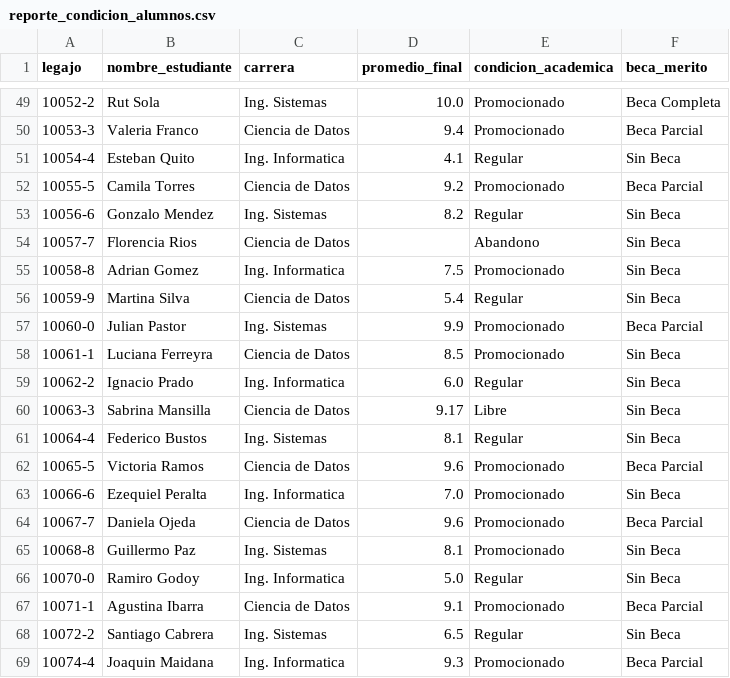
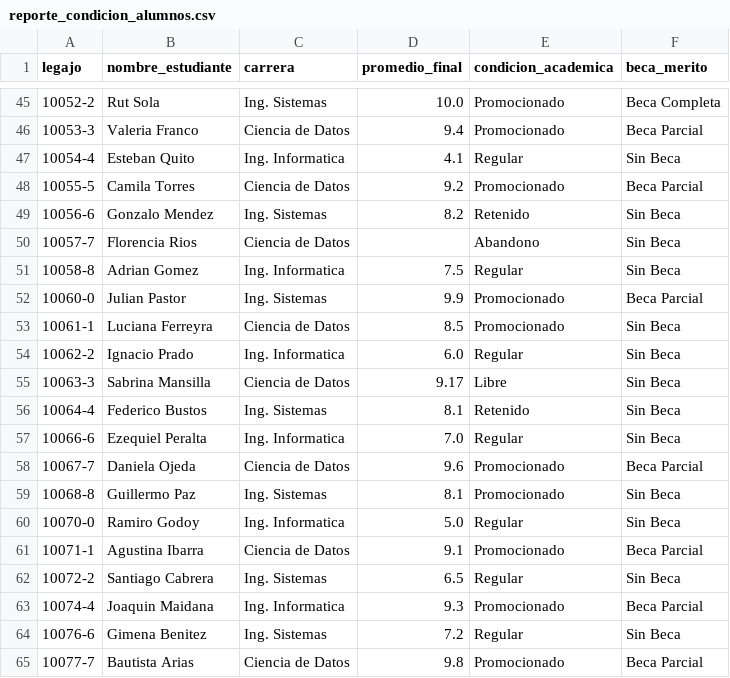
Before and after one commit to Theoxyx/TP-2---Theo-Piedrabuena---POD, a CSV file: outputs/reporte_condicion_alumnos.csv, drawn as a sheet; only a part is shown, gaps mark what is left out; the shorter side is filled out with more unchanged rows; the diff covers the shown part only.

```diff
--- a/outputs/reporte_condicion_alumnos.csv
+++ b/outputs/reporte_condicion_alumnos.csv
@@ -52,6 +48,5 @@ legajo,nombre_estudiante,carrera,promedio_final,condicion_academica,beca_merito
 10055-5,Camila Torres,Ciencia de Datos,9.2,Promocionado,Beca Parcial
-10056-6,Gonzalo Mendez,Ing. Sistemas,8.2,Regular,Sin Beca
+10056-6,Gonzalo Mendez,Ing. Sistemas,8.2,Retenido,Sin Beca
 10057-7,Florencia Rios,Ciencia de Datos,,Abandono,Sin Beca
-10058-8,Adrian Gomez,Ing. Informatica,7.5,Promocionado,Sin Beca
-10059-9,Martina Silva,Ciencia de Datos,5.4,Regular,Sin Beca
+10058-8,Adrian Gomez,Ing. Informatica,7.5,Regular,Sin Beca
 10060-0,Julian Pastor,Ing. Sistemas,9.9,Promocionado,Beca Parcial
@@ -60,5 +55,4 @@ legajo,nombre_estudiante,carrera,promedio_final,condicion_academica,beca_merito
 10063-3,Sabrina Mansilla,Ciencia de Datos,9.17,Libre,Sin Beca
-10064-4,Federico Bustos,Ing. Sistemas,8.1,Regular,Sin Beca
-10065-5,Victoria Ramos,Ciencia de Datos,9.6,Promocionado,Beca Parcial
-10066-6,Ezequiel Peralta,Ing. Informatica,7.0,Promocionado,Sin Beca
+10064-4,Federico Bustos,Ing. Sistemas,8.1,Retenido,Sin Beca
+10066-6,Ezequiel Peralta,Ing. Informatica,7.0,Regular,Sin Beca
 10067-7,Daniela Ojeda,Ciencia de Datos,9.6,Promocionado,Beca Parcial
```
Also changed, not shown: 4 removed rows and 11 edited cells elsewhere in this file, outputs/registros_rechazados_actas.csv, 2 other files.
